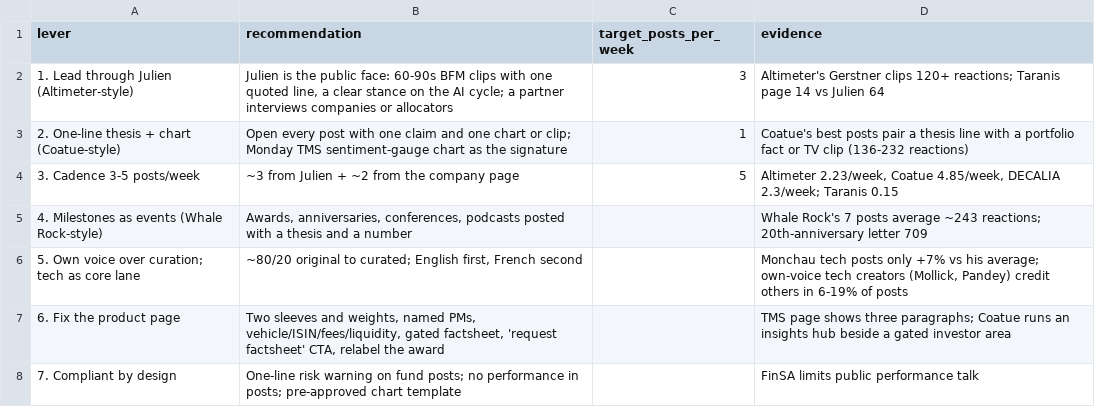
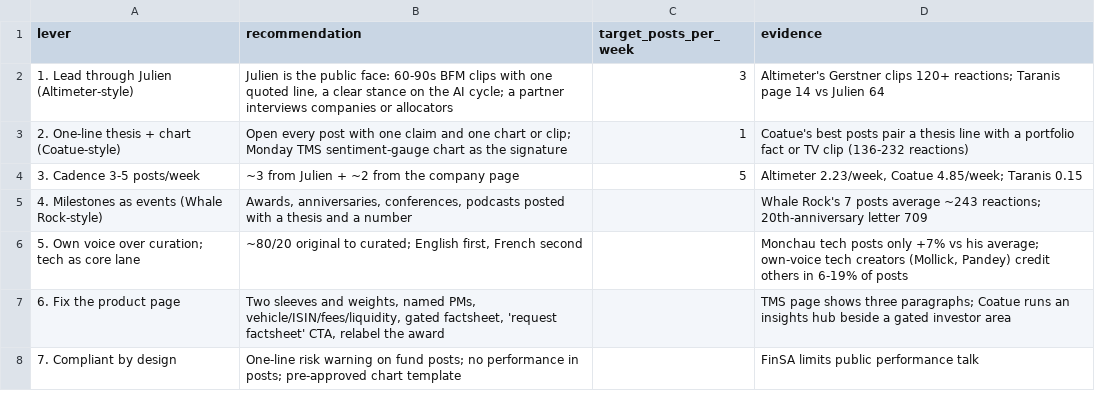
Before and after one commit to nadaoabdullah2000-jpg/taranis-console, a CSV file: reports/tms-competitive-review-full-2026-10-27/data/plan_all.csv, drawn as a sheet.

```diff
--- a/reports/tms-competitive-review-full-2026-10-27/data/plan_all.csv
+++ b/reports/tms-competitive-review-full-2026-10-27/data/plan_all.csv
@@ -3,3 +3,3 @@ lever,recommendation,target_posts_per_week,evidence
 2. One-line thesis + chart (Coatue-style),Open every post with one claim and one chart or clip; Monday TMS sentiment-gauge chart as the signature,1,Coatue's best posts pair a thesis line with a portfolio fact or TV clip (136-232 reactions)
-3. Cadence 3-5 posts/week,~3 from Julien + ~2 from the company page,5,"Altimeter 2.23/week, Coatue 4.85/week, DECALIA 2.3/week; Taranis 0.15"
+3. Cadence 3-5 posts/week,~3 from Julien + ~2 from the company page,5,"Altimeter 2.23/week, Coatue 4.85/week; Taranis 0.15"
 4. Milestones as events (Whale Rock-style),"Awards, anniversaries, conferences, podcasts posted with a thesis and a number",,Whale Rock's 7 posts average ~243 reactions; 20th-anniversary letter 709
```
Also changed, not shown: 8 other files.
